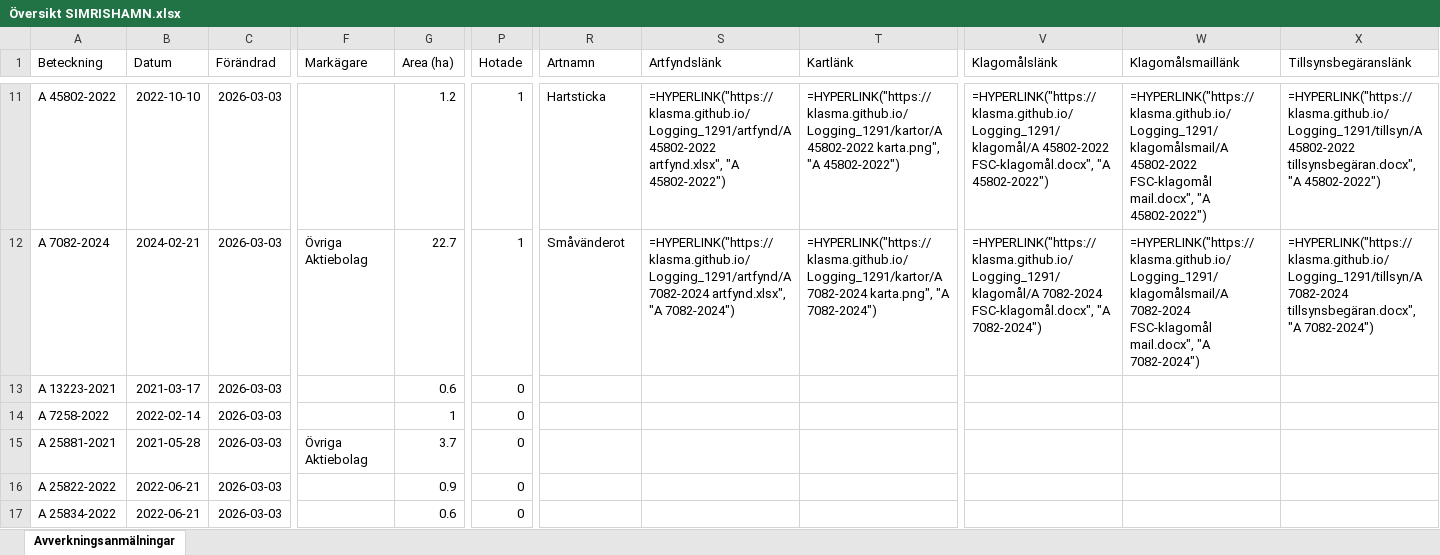
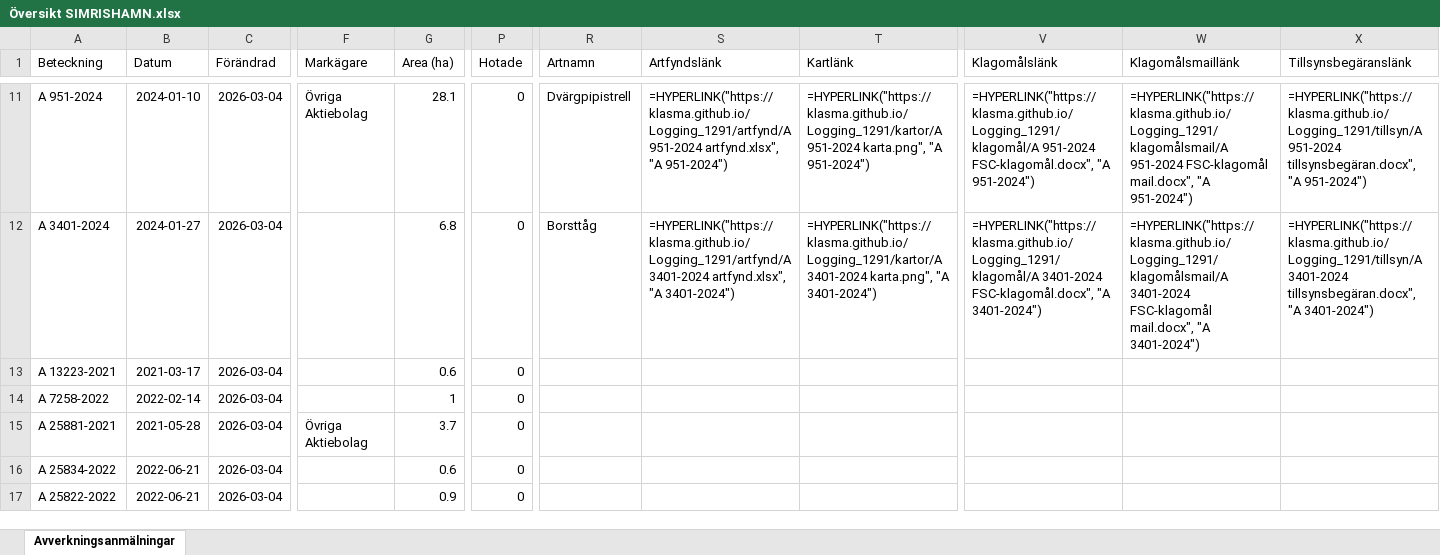
Before and after one commit to klasma/Logging_1291, an Excel workbook: Översikt SIMRISHAMN.xlsx, sheet Avverkningsanmälningar, drawn as a sheet; only a part is shown, gaps mark what is left out; values as stored, in another font and other column widths than the file's, no borders; formulas without a stored value are shown as written; the diff covers the shown part only; the diff names each change by its address in the sheet, - before the commit and + after, or states it on an @@ line.

```diff
--- a/Översikt SIMRISHAMN.xlsx (sheet Avverkningsanmälningar)
+++ b/Översikt SIMRISHAMN.xlsx (sheet Avverkningsanmälningar)
-A11 (Beteckning): A 45802-2022
+A11 (Beteckning): A 951-2024
-B11 (Datum): 2022-10-10
+B11 (Datum): 2024-01-10
-C11:C17 (Förändrad): 2026-03-03
+C11:C17 (Förändrad): 2026-03-04
-F11 (Markägare): (empty)
+F11 (Markägare): Övriga Aktiebolag
-G11 (Area (ha)): 1.2
+G11 (Area (ha)): 28.1
-P11:P12 (Hotade): 1
+P11:P12 (Hotade): 0
-R11 (Artnamn): Hartsticka
+R11 (Artnamn): Dvärgpipistrell
-S11 (Artfyndslänk): =HYPERLINK("https://klasma.github.io/Logging_1291/artfynd/A 45802-2022 artfynd.xlsx", "A 45802-2022")
+S11 (Artfyndslänk): =HYPERLINK("https://klasma.github.io/Logging_1291/artfynd/A 951-2024 artfynd.xlsx", "A 951-2024")
-T11 (Kartlänk): =HYPERLINK("https://klasma.github.io/Logging_1291/kartor/A 45802-2022 karta.png", "A 45802-2022")
+T11 (Kartlänk): =HYPERLINK("https://klasma.github.io/Logging_1291/kartor/A 951-2024 karta.png", "A 951-2024")
-V11 (Klagomålslänk): =HYPERLINK("https://klasma.github.io/Logging_1291/klagomål/A 45802-2022 FSC-klagomål.docx", "A 45802-2022")
+V11 (Klagomålslänk): =HYPERLINK("https://klasma.github.io/Logging_1291/klagomål/A 951-2024 FSC-klagomål.docx", "A 951-2024")
-W11 (Klagomålsmaillänk): =HYPERLINK("https://klasma.github.io/Logging_1291/klagomålsmail/A 45802-2022 FSC-klagomål mail.docx", "A 45802-2022")
+W11 (Klagomålsmaillänk): =HYPERLINK("https://klasma.github.io/Logging_1291/klagomålsmail/A 951-2024 FSC-klagomål mail.docx", "A 951-2024")
-X11 (Tillsynsbegäranslänk): =HYPERLINK("https://klasma.github.io/Logging_1291/tillsyn/A 45802-2022 tillsynsbegäran.docx", "A 45802-2022")
+X11 (Tillsynsbegäranslänk): =HYPERLINK("https://klasma.github.io/Logging_1291/tillsyn/A 951-2024 tillsynsbegäran.docx", "A 951-2024")
-A12 (Beteckning): A 7082-2024
+A12 (Beteckning): A 3401-2024
-B12 (Datum): 2024-02-21
+B12 (Datum): 2024-01-27
-F12 (Markägare): Övriga Aktiebolag
+F12 (Markägare): (empty)
-G12 (Area (ha)): 22.7
+G12 (Area (ha)): 6.8
-R12 (Artnamn): Småvänderot
+R12 (Artnamn): Borsttåg
-S12 (Artfyndslänk): =HYPERLINK("https://klasma.github.io/Logging_1291/artfynd/A 7082-2024 artfynd.xlsx", "A 7082-2024")
+S12 (Artfyndslänk): =HYPERLINK("https://klasma.github.io/Logging_1291/artfynd/A 3401-2024 artfynd.xlsx", "A 3401-2024")
-T12 (Kartlänk): =HYPERLINK("https://klasma.github.io/Logging_1291/kartor/A 7082-2024 karta.png", "A 7082-2024")
+T12 (Kartlänk): =HYPERLINK("https://klasma.github.io/Logging_1291/kartor/A 3401-2024 karta.png", "A 3401-2024")
-V12 (Klagomålslänk): =HYPERLINK("https://klasma.github.io/Logging_1291/klagomål/A 7082-2024 FSC-klagomål.docx", "A 7082-2024")
+V12 (Klagomålslänk): =HYPERLINK("https://klasma.github.io/Logging_1291/klagomål/A 3401-2024 FSC-klagomål.docx", "A 3401-2024")
-W12 (Klagomålsmaillänk): =HYPERLINK("https://klasma.github.io/Logging_1291/klagomålsmail/A 7082-2024 FSC-klagomål mail.docx", "A 7082-2024")
+W12 (Klagomålsmaillänk): =HYPERLINK("https://klasma.github.io/Logging_1291/klagomålsmail/A 3401-2024 FSC-klagomål mail.docx", "A 3401-2024")
-X12 (Tillsynsbegäranslänk): =HYPERLINK("https://klasma.github.io/Logging_1291/tillsyn/A 7082-2024 tillsynsbegäran.docx", "A 7082-2024")
+X12 (Tillsynsbegäranslänk): =HYPERLINK("https://klasma.github.io/Logging_1291/tillsyn/A 3401-2024 tillsynsbegäran.docx", "A 3401-2024")
-A16 (Beteckning): A 25822-2022
+A16 (Beteckning): A 25834-2022
-G16 (Area (ha)): 0.9
+G16 (Area (ha)): 0.6
-A17 (Beteckning): A 25834-2022
+A17 (Beteckning): A 25822-2022
-G17 (Area (ha)): 0.6
+G17 (Area (ha)): 0.9
```
Also changed, not shown: 445 edited cells elsewhere in this sheet, artfynd/A 19874-2024 artfynd.xlsx, artfynd/A 2644-2026 artfynd.xlsx, 56 other files.
